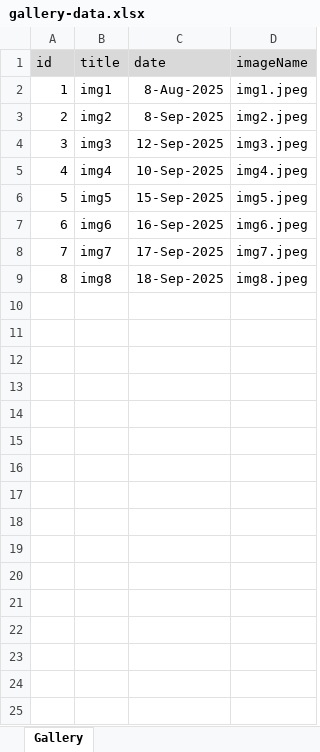
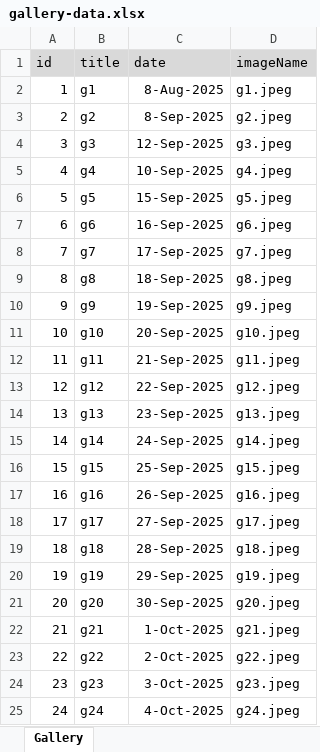
Before and after one commit to suman-ops-git/vcpk-database, an Excel workbook: dataset/gallery-data.xlsx, sheet Gallery, drawn as a sheet; only a part is shown; values as stored, in another font and other column widths than the file's, no borders; the diff covers the shown part only; the diff names each change by its address in the sheet, - before the commit and + after, or states it on an @@ line.

Commit message:
updated gallery

```diff
--- a/dataset/gallery-data.xlsx (sheet Gallery)
+++ b/dataset/gallery-data.xlsx (sheet Gallery)
-B2 (title): img1
+B2 (title): g1
-D2 (imageName): img1.jpeg
+D2 (imageName): g1.jpeg
-B3 (title): img2
+B3 (title): g2
-D3 (imageName): img2.jpeg
+D3 (imageName): g2.jpeg
-B4 (title): img3
+B4 (title): g3
-D4 (imageName): img3.jpeg
+D4 (imageName): g3.jpeg
-B5 (title): img4
+B5 (title): g4
-D5 (imageName): img4.jpeg
+D5 (imageName): g4.jpeg
-B6 (title): img5
+B6 (title): g5
-D6 (imageName): img5.jpeg
+D6 (imageName): g5.jpeg
-B7 (title): img6
+B7 (title): g6
-D7 (imageName): img6.jpeg
+D7 (imageName): g6.jpeg
-B8 (title): img7
+B8 (title): g7
-D8 (imageName): img7.jpeg
+D8 (imageName): g7.jpeg
-B9 (title): img8
+B9 (title): g8
-D9 (imageName): img8.jpeg
+D9 (imageName): g8.jpeg
+row 10: 9 | g9 | 19-Sep-2025 | g9.jpeg
+row 11: 10 | g10 | 20-Sep-2025 | g10.jpeg
+row 12: 11 | g11 | 21-Sep-2025 | g11.jpeg
+row 13: 12 | g12 | 22-Sep-2025 | g12.jpeg
+row 14: 13 | g13 | 23-Sep-2025 | g13.jpeg
+row 15: 14 | g14 | 24-Sep-2025 | g14.jpeg
+row 16: 15 | g15 | 25-Sep-2025 | g15.jpeg
+row 17: 16 | g16 | 26-Sep-2025 | g16.jpeg
+row 18: 17 | g17 | 27-Sep-2025 | g17.jpeg
+row 19: 18 | g18 | 28-Sep-2025 | g18.jpeg
+row 20: 19 | g19 | 29-Sep-2025 | g19.jpeg
+row 21: 20 | g20 | 30-Sep-2025 | g20.jpeg
+row 22: 21 | g21 | 1-Oct-2025 | g21.jpeg
+row 23: 22 | g22 | 2-Oct-2025 | g22.jpeg
+row 24: 23 | g23 | 3-Oct-2025 | g23.jpeg
+row 25: 24 | g24 | 4-Oct-2025 | g24.jpeg
```
Also changed, not shown: 10 added rows elsewhere in this sheet, 34 other files.
